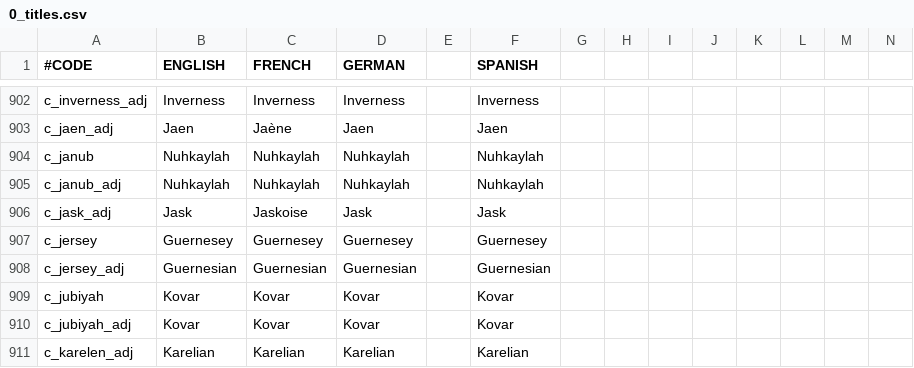
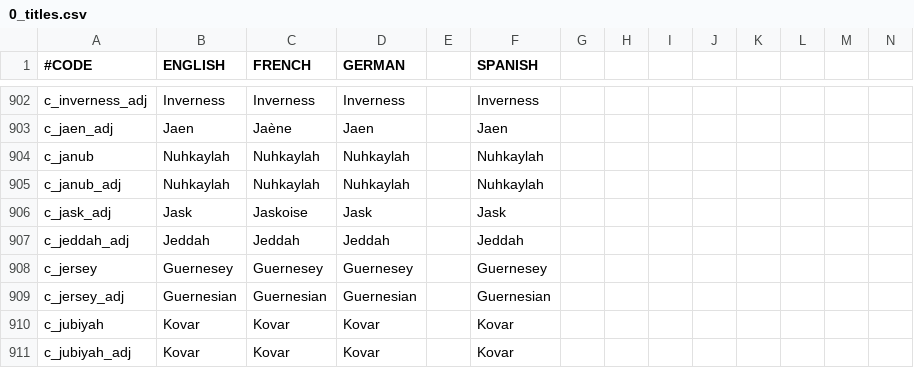
Before and after one commit to localiser/CK2Plus-Core, a CSV file: CK2Plus/localisation/0_titles.csv, drawn as a sheet; only a part is shown, gaps mark what is left out; the shorter side is filled out with more unchanged rows; rows hold the shown columns only; the diff names each change by its address in the sheet, - before the commit and + after, or states it on an @@ line.

```diff
--- a/CK2Plus/localisation/0_titles.csv
+++ b/CK2Plus/localisation/0_titles.csv
+row 907: c_jeddah_adj | Jeddah | Jeddah | Jeddah |  | Jeddah
```
Also changed, not shown: 5 other files.
